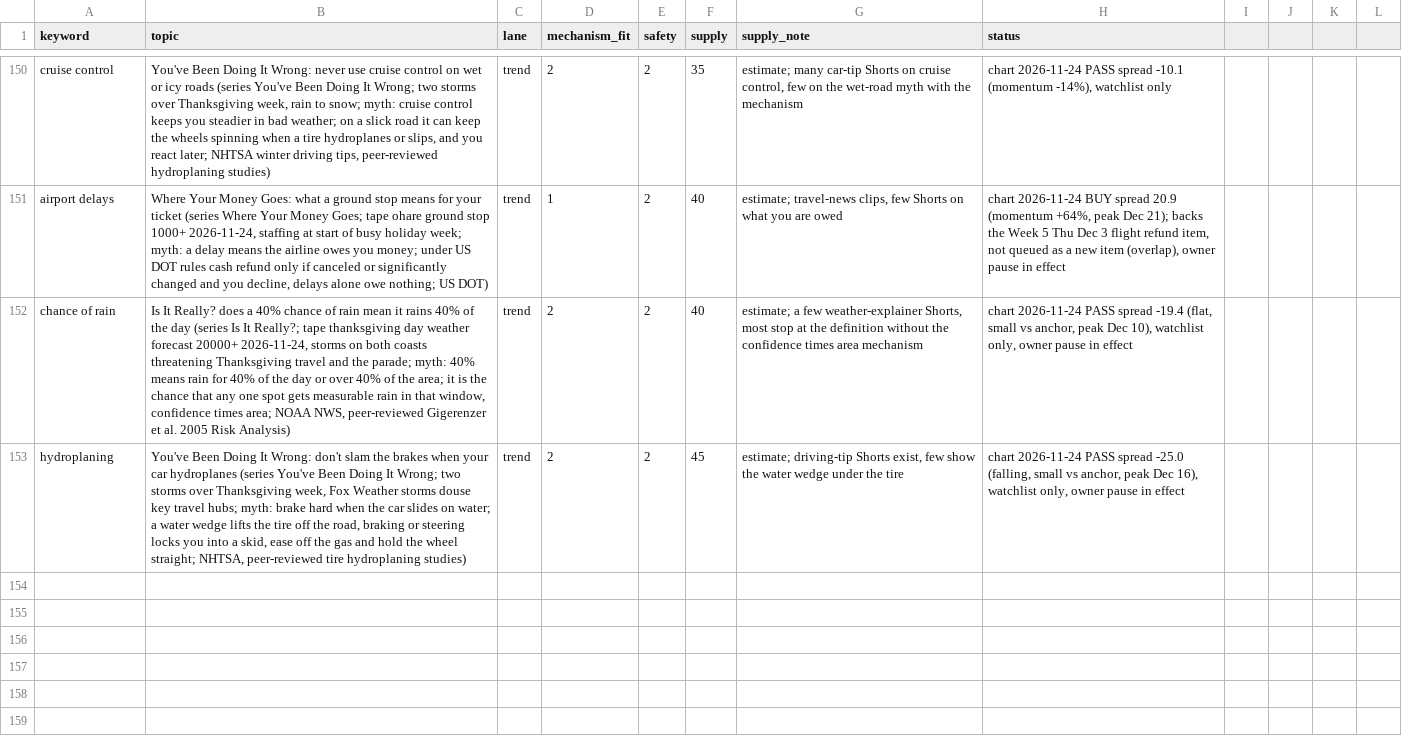
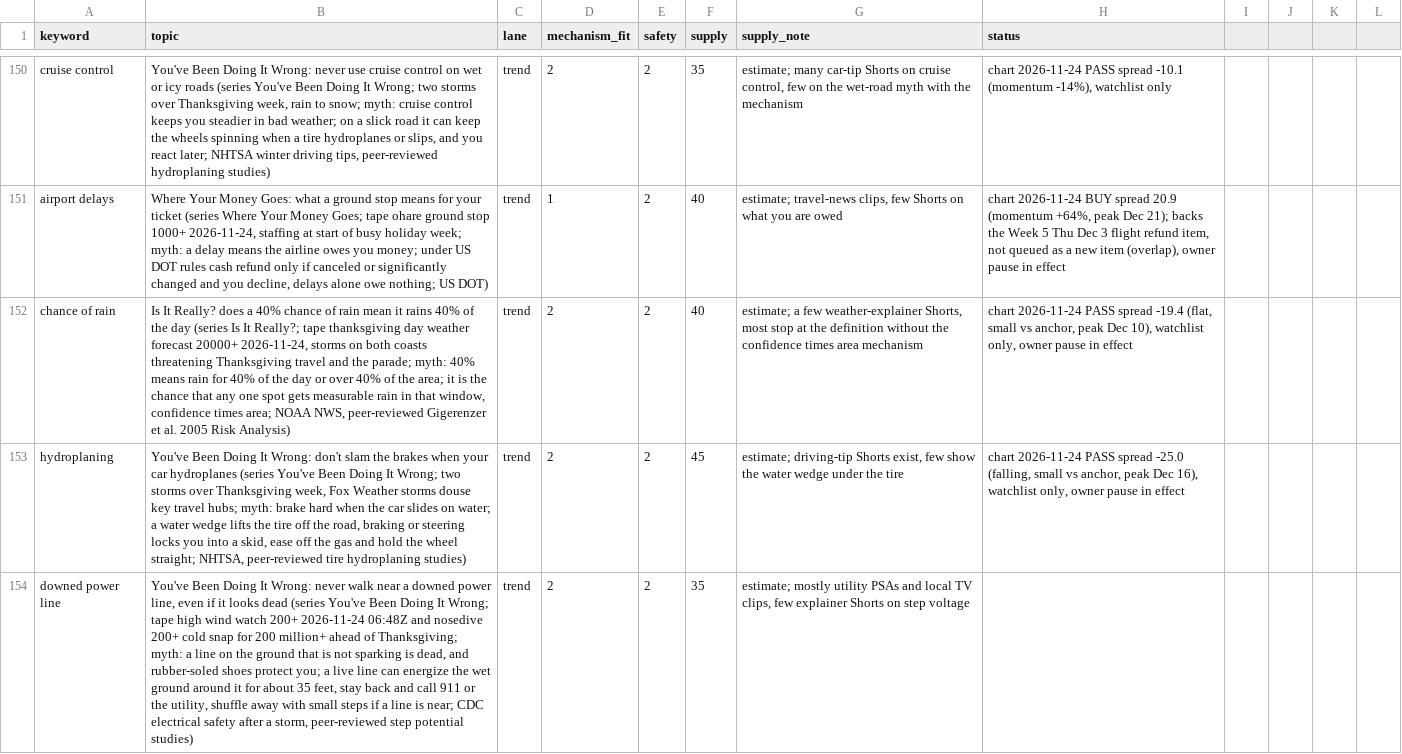
Before and after one commit to explainedinshort60-coder/Explained-in-60, a CSV file: demand/watchlist.csv, drawn as a sheet; only a part is shown, gaps mark what is left out; the diff names each change by its address in the sheet, - before the commit and + after, or states it on an @@ line.

```diff
--- a/demand/watchlist.csv
+++ b/demand/watchlist.csv
+row 154: downed power line | You've Been Doing It Wrong: never walk near a downed power line, even if it looks dead (series You've Been Doing It Wrong; tape high wind watch 200+ 2026-11-24 06:48Z and nosedive 200+ cold snap for 200 million+ ahead of Thanksgiving; myth: a line on the ground that is not sparking is dead, and rubber-soled shoes protect you; a live line can energize the wet ground around it for about 35 feet, stay back and call 911 or the utility, shuffle away with small steps if a line is near; CDC electrical safety after a storm, peer-reviewed step potential studies) | trend | 2 | 2 | 35 | estimate; mostly utility PSAs and local TV clips, few explainer Shorts on step voltage
```
Also changed, not shown: 6 other files.
